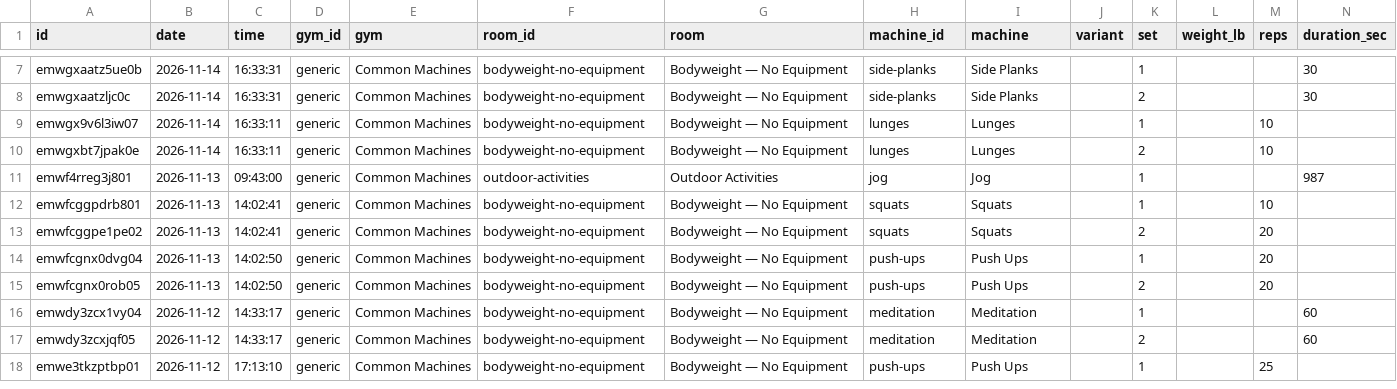
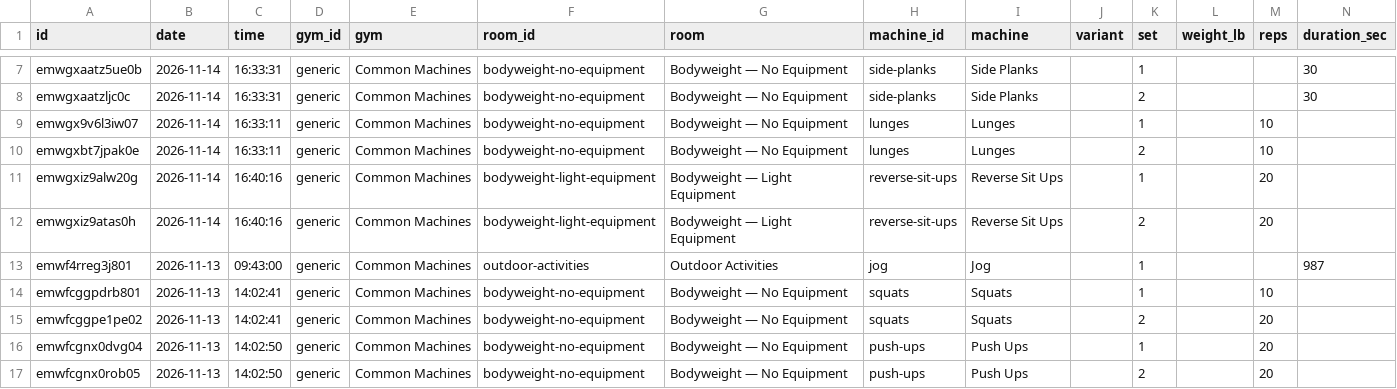
Before and after one commit to jaschro/traintracks, a CSV file: workout-log.csv, drawn as a sheet; only a part is shown, gaps mark what is left out; the shorter side is filled out with more unchanged rows; rows hold the shown columns only; the diff names each change by its address in the sheet, - before the commit and + after, or states it on an @@ line.

```diff
--- a/workout-log.csv
+++ b/workout-log.csv
+row 11: emwgxiz9alw20g | 2026-11-14 | 16:40:16 | generic | Common Machines | bodyweight-light-equipment | Bodyweight — Light Equipment | reverse-sit-ups | Reverse Sit Ups |  | 1 |  | 20
+row 12: emwgxiz9atas0h | 2026-11-14 | 16:40:16 | generic | Common Machines | bodyweight-light-equipment | Bodyweight — Light Equipment | reverse-sit-ups | Reverse Sit Ups |  | 2 |  | 20
```
